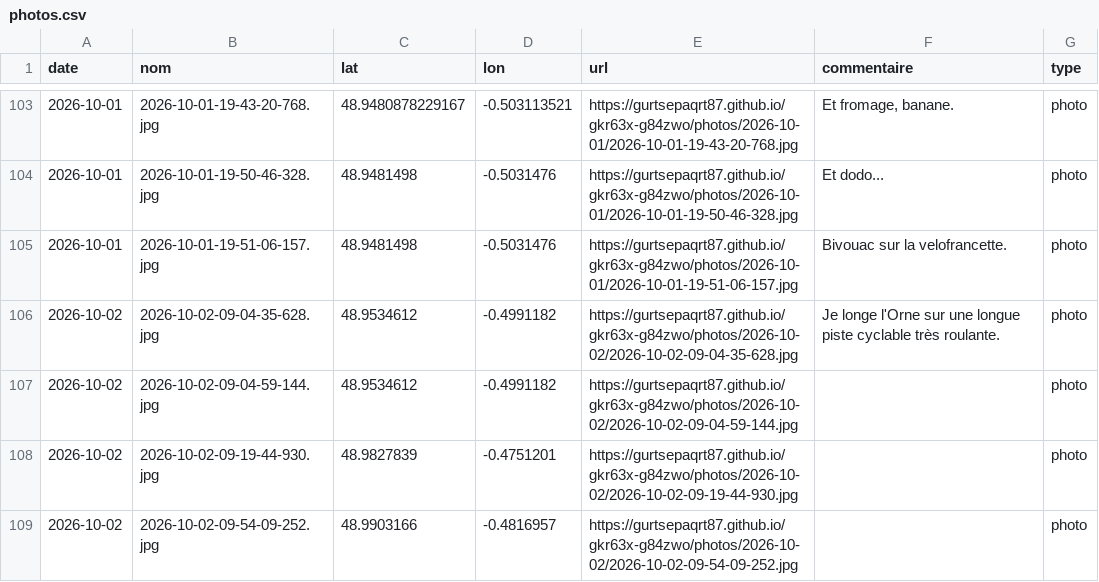
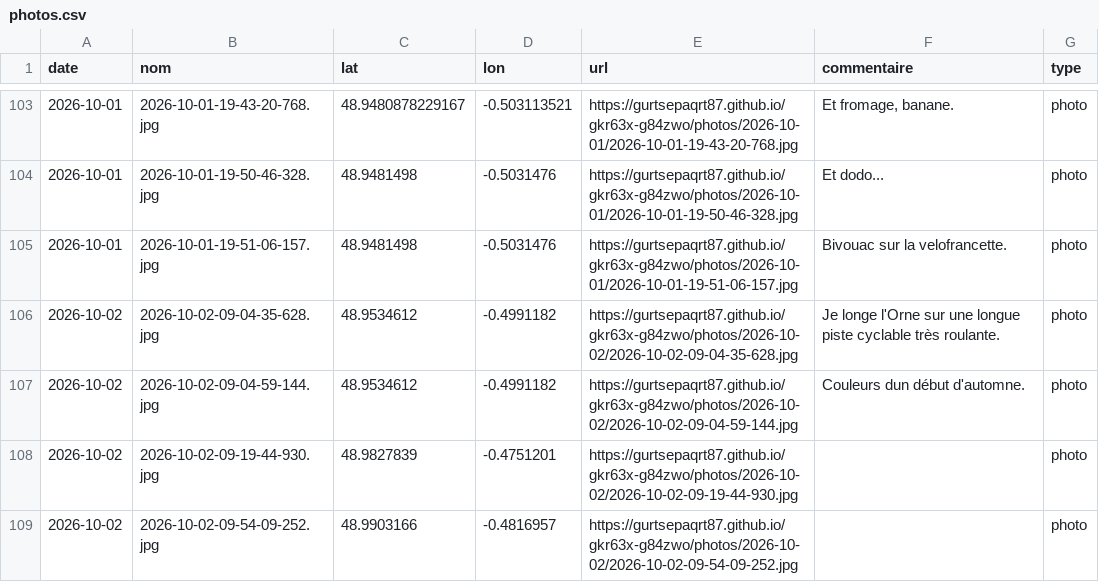
Before and after one commit to gurtsepaqrt87/gkr63x-g84zwo, a CSV file: photos.csv, drawn as a sheet; only a part is shown, gaps mark what is left out.

Commit message:
commentaire 2026-10-02-09-04-59-144 (2026-10-02)

```diff
--- a/photos.csv
+++ b/photos.csv
@@ -106,3 +106,3 @@ date,nom,lat,lon,url,commentaire,type
 2026-10-02,2026-10-02-09-04-35-628.jpg,48.9534612,-0.4991182,https://gurtsepaqrt87.github.io/gkr63x-g84zwo/photos/2026-10-02/2026-10-02-09-04-35-628.jpg,Je longe l'Orne sur une longue piste cyclable très roulante.,photo
-2026-10-02,2026-10-02-09-04-59-144.jpg,48.9534612,-0.4991182,https://gurtsepaqrt87.github.io/gkr63x-g84zwo/photos/2026-10-02/2026-10-02-09-04-59-144.jpg,,photo
+2026-10-02,2026-10-02-09-04-59-144.jpg,48.9534612,-0.4991182,https://gurtsepaqrt87.github.io/gkr63x-g84zwo/photos/2026-10-02/2026-10-02-09-04-59-144.jpg,Couleurs dun début d'automne.,photo
 2026-10-02,2026-10-02-09-19-44-930.jpg,48.9827839,-0.4751201,https://gurtsepaqrt87.github.io/gkr63x-g84zwo/photos/2026-10-02/2026-10-02-09-19-44-930.jpg,,photo
```
